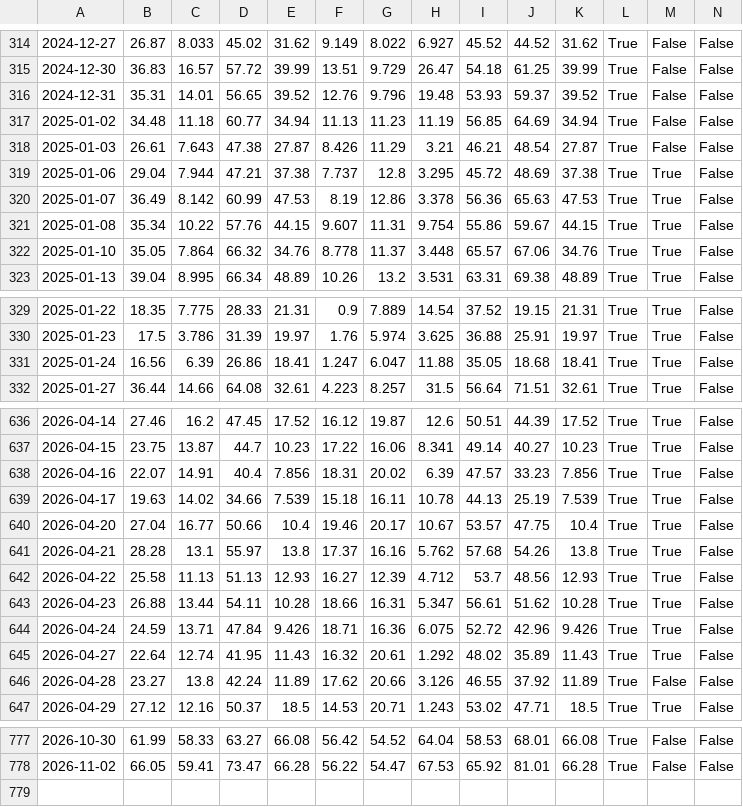
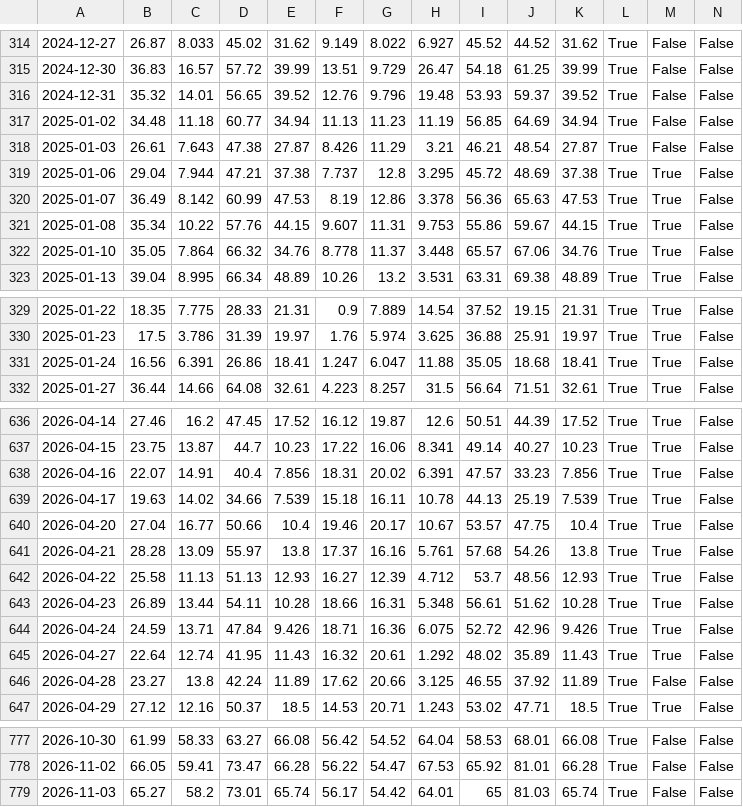
Before and after one commit to awantw1984dot/panic-index, a CSV file: data/scores_us.csv, drawn as a sheet; only a part is shown, gaps mark what is left out; rows hold the shown columns only; the diff covers the shown part only; the diff names each change by its address in the sheet, - before the commit and + after, or states it on an @@ line.

```diff
--- a/data/scores_us.csv
+++ b/data/scores_us.csv
-B316: 35.31
+B316: 35.32
-H321: 9.754
+H321: 9.753
-C331: 6.39
+C331: 6.391
-H638: 6.39
+H638: 6.391
-C641: 13.1
+C641: 13.09
-H641: 5.762
+H641: 5.761
-B643: 26.88
+B643: 26.89
-H643: 5.347
+H643: 5.348
-H646: 3.126
+H646: 3.125
+row 779: 2026-11-03 | 65.27 | 58.2 | 73.01 | 65.74 | 56.17 | 54.42 | 64.01 | 65 | 81.03 | 65.74 | True | False | False
```
Also changed, not shown: 5 edited cells elsewhere in this file, data/lights_tw.csv, 2 other files.
